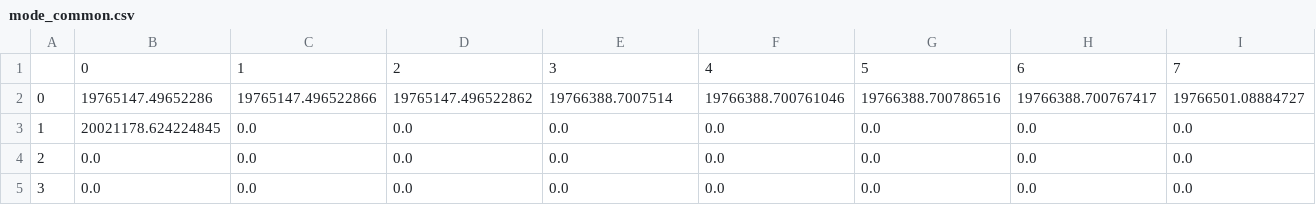
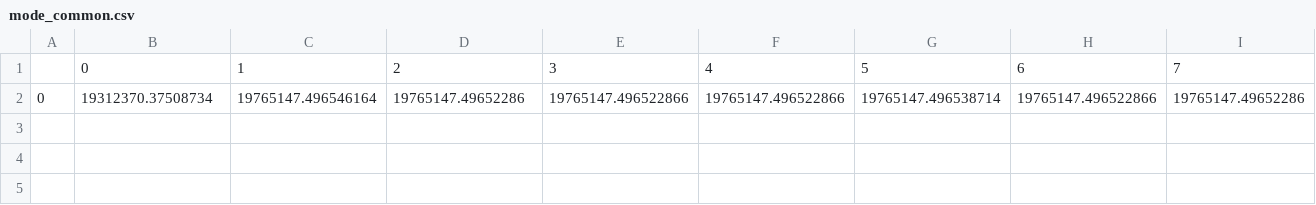
Before and after one commit to gwyxjtu/bilinear, a CSV file: res_for_test/mode_common.csv, drawn as a sheet; only a part is shown; removed rows and columns are numbered as before the commit, all else as after; rows hold the shown columns only; the diff names each change by its address in the sheet, - before the commit and + after, or states it on an @@ line.

```diff
--- a/res_for_test/mode_common.csv
+++ b/res_for_test/mode_common.csv
-row 2: 0 | 19765147.49652286 | 19765147.496522866 | 19765147.496522862 | 19766388.7007514 | 19766388.700761046 | 19766388.700786516 | 19766388.700767417 | 19766501.08884727
-row 3: 1 | 20021178.624224845 | 0.0 | 0.0 | 0.0 | 0.0 | 0.0 | 0.0 | 0.0
-row 4: 2 | 0.0 | 0.0 | 0.0 | 0.0 | 0.0 | 0.0 | 0.0 | 0.0
-row 5: 3 | 0.0 | 0.0 | 0.0 | 0.0 | 0.0 | 0.0 | 0.0 | 0.0
+row 2: 0 | 19312370.37508734 | 19765147.496546164 | 19765147.49652286 | 19765147.496522866 | 19765147.496522866 | 19765147.496538714 | 19765147.496522866 | 19765147.49652286
```
Also changed, not shown: res_for_test/mode_inferior.csv, 15 other files.
